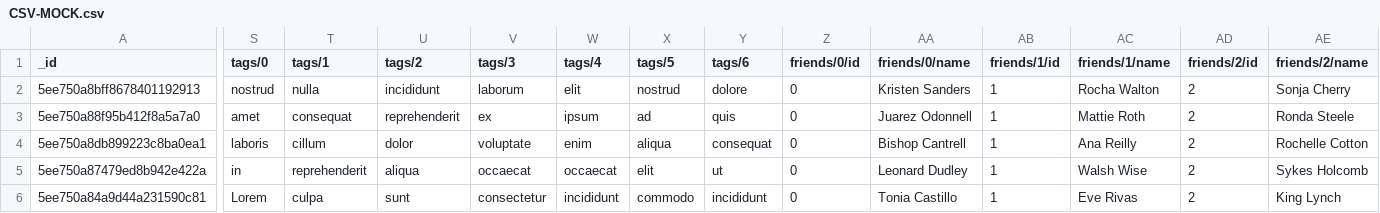
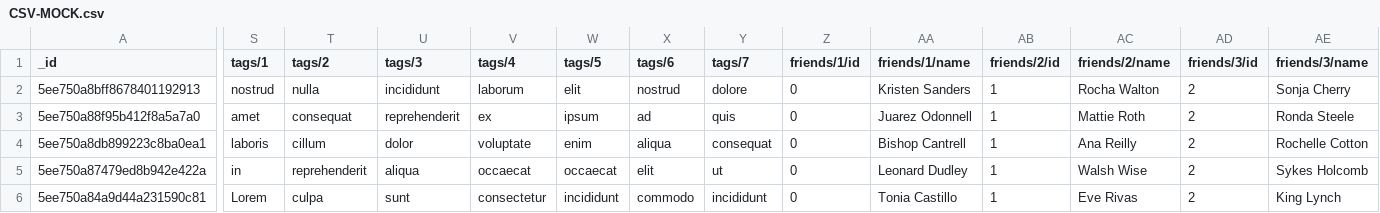
Before and after one commit to ssysek/converter, a CSV file: mock_data/json_test_data/CSV-MOCK.csv, drawn as a sheet; only a part is shown, gaps mark what is left out; the diff names each change by its address in the sheet, - before the commit and + after, or states it on an @@ line.

Commit message:
Test json->csv done

```diff
--- a/mock_data/json_test_data/CSV-MOCK.csv
+++ b/mock_data/json_test_data/CSV-MOCK.csv
-S1: tags/0
+S1: tags/1
-T1: tags/1
+T1: tags/2
-U1: tags/2
+U1: tags/3
-V1: tags/3
+V1: tags/4
-W1: tags/4
+W1: tags/5
-X1: tags/5
+X1: tags/6
-Y1: tags/6
+Y1: tags/7
-Z1: friends/0/id
+Z1: friends/1/id
-AA1: friends/0/name
+AA1: friends/1/name
-AB1: friends/1/id
+AB1: friends/2/id
-AC1: friends/1/name
+AC1: friends/2/name
-AD1: friends/2/id
+AD1: friends/3/id
-AE1: friends/2/name
+AE1: friends/3/name
```
Also changed, not shown: 2 other files.
